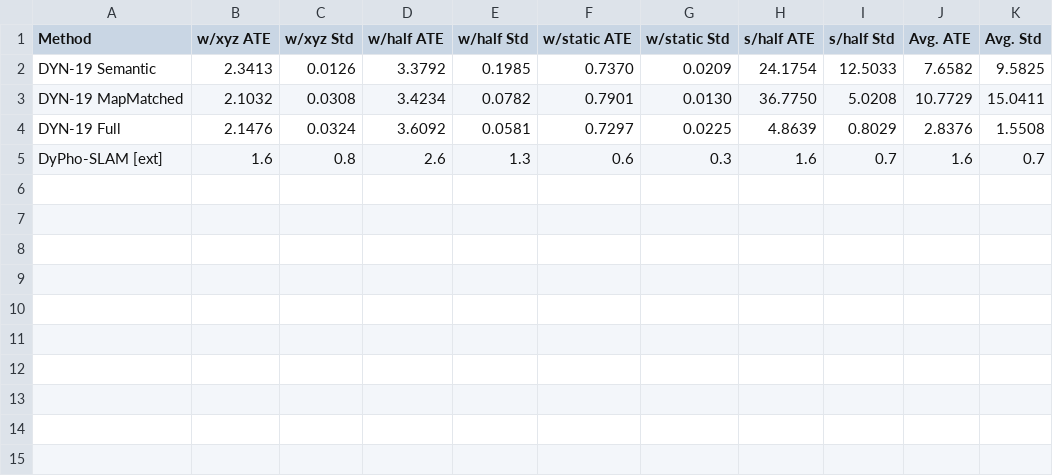
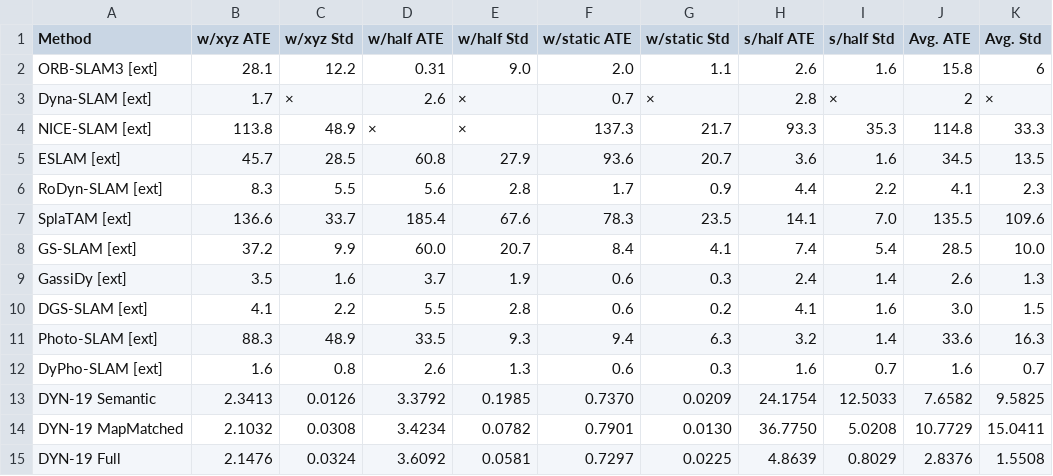
Before and after one commit to kenchikuliu/gdor-slam, a CSV file: paper/dyn19_v6/dypho_style_assets/data/table1_tracking.csv, drawn as a sheet.

Commit message:
Expand FlowParse-minimum comparison assets

```diff
--- a/paper/dyn19_v6/dypho_style_assets/data/table1_tracking.csv
+++ b/paper/dyn19_v6/dypho_style_assets/data/table1_tracking.csv
@@ -1,2 +1,13 @@
 Method,w/xyz ATE,w/xyz Std,w/half ATE,w/half Std,w/static ATE,w/static Std,s/half ATE,s/half Std,Avg. ATE,Avg. Std
+ORB-SLAM3 [ext],28.1,12.2,0.31,9.0,2.0,1.1,2.6,1.6,15.8,6
+Dyna-SLAM [ext],1.7,×,2.6,×,0.7,×,2.8,×,2,×
+NICE-SLAM [ext],113.8,48.9,×,×,137.3,21.7,93.3,35.3,114.8,33.3
+ESLAM [ext],45.7,28.5,60.8,27.9,93.6,20.7,3.6,1.6,34.5,13.5
+RoDyn-SLAM [ext],8.3,5.5,5.6,2.8,1.7,0.9,4.4,2.2,4.1,2.3
+SplaTAM [ext],136.6,33.7,185.4,67.6,78.3,23.5,14.1,7.0,135.5,109.6
+GS-SLAM [ext],37.2,9.9,60.0,20.7,8.4,4.1,7.4,5.4,28.5,10.0
+GassiDy [ext],3.5,1.6,3.7,1.9,0.6,0.3,2.4,1.4,2.6,1.3
+DGS-SLAM [ext],4.1,2.2,5.5,2.8,0.6,0.2,4.1,1.6,3.0,1.5
+Photo-SLAM [ext],88.3,48.9,33.5,9.3,9.4,6.3,3.2,1.4,33.6,16.3
+DyPho-SLAM [ext],1.6,0.8,2.6,1.3,0.6,0.3,1.6,0.7,1.6,0.7
 DYN-19 Semantic,2.3413,0.0126,3.3792,0.1985,0.7370,0.0209,24.1754,12.5033,7.6582,9.5825
@@ -4,2 +15 @@ DYN-19 MapMatched,2.1032,0.0308,3.4234,0.0782,0.7901,0.0130,36.7750,5.0208,10.77
 DYN-19 Full,2.1476,0.0324,3.6092,0.0581,0.7297,0.0225,4.8639,0.8029,2.8376,1.5508
-DyPho-SLAM [ext],1.6,0.8,2.6,1.3,0.6,0.3,1.6,0.7,1.6,0.7
```
Also changed, not shown: paper/dyn19_v6/dypho_style_assets/reports/figure_availability.csv, 40 other files.
